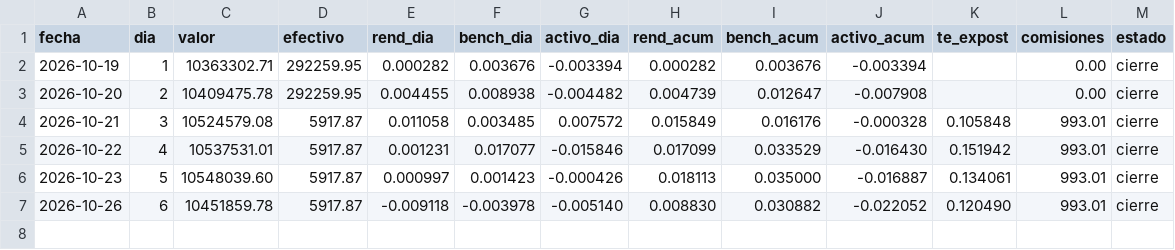
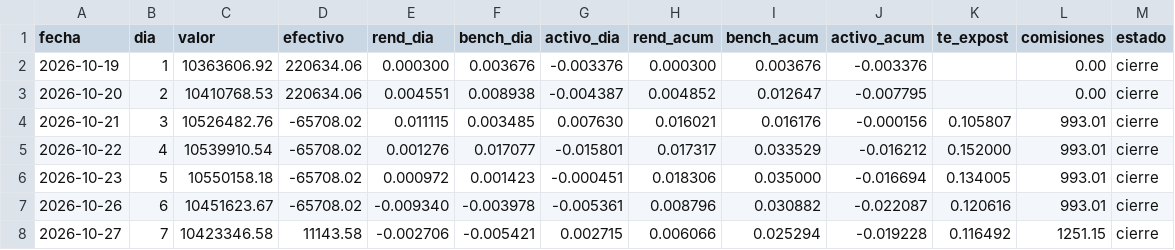
Before and after one commit to northstar-strategies/bbva-clinicas, a CSV file: rendimientos.csv, drawn as a sheet.

```diff
--- a/rendimientos.csv
+++ b/rendimientos.csv
@@ -1,7 +1,8 @@
 fecha,dia,valor,efectivo,rend_dia,bench_dia,activo_dia,rend_acum,bench_acum,activo_acum,te_expost,comisiones,estado
-2026-10-19,1,10363302.71,292259.95,0.000282,0.003676,-0.003394,0.000282,0.003676,-0.003394,,0.00,cierre
-2026-10-20,2,10409475.78,292259.95,0.004455,0.008938,-0.004482,0.004739,0.012647,-0.007908,,0.00,cierre
-2026-10-21,3,10524579.08,5917.87,0.011058,0.003485,0.007572,0.015849,0.016176,-0.000328,0.105848,993.01,cierre
-2026-10-22,4,10537531.01,5917.87,0.001231,0.017077,-0.015846,0.017099,0.033529,-0.016430,0.151942,993.01,cierre
-2026-10-23,5,10548039.60,5917.87,0.000997,0.001423,-0.000426,0.018113,0.035000,-0.016887,0.134061,993.01,cierre
-2026-10-26,6,10451859.78,5917.87,-0.009118,-0.003978,-0.005140,0.008830,0.030882,-0.022052,0.120490,993.01,cierre
+2026-10-19,1,10363606.92,220634.06,0.000300,0.003676,-0.003376,0.000300,0.003676,-0.003376,,0.00,cierre
+2026-10-20,2,10410768.53,220634.06,0.004551,0.008938,-0.004387,0.004852,0.012647,-0.007795,,0.00,cierre
+2026-10-21,3,10526482.76,-65708.02,0.011115,0.003485,0.007630,0.016021,0.016176,-0.000156,0.105807,993.01,cierre
+2026-10-22,4,10539910.54,-65708.02,0.001276,0.017077,-0.015801,0.017317,0.033529,-0.016212,0.152000,993.01,cierre
+2026-10-23,5,10550158.18,-65708.02,0.000972,0.001423,-0.000451,0.018306,0.035000,-0.016694,0.134005,993.01,cierre
+2026-10-26,6,10451623.67,-65708.02,-0.009340,-0.003978,-0.005361,0.008796,0.030882,-0.022087,0.120616,993.01,cierre
+2026-10-27,7,10423346.58,11143.58,-0.002706,-0.005421,0.002715,0.006066,0.025294,-0.019228,0.116492,1251.15,cierre
```
Also changed, not shown: atribucion_sector.csv, precios.csv, 7 other files.
